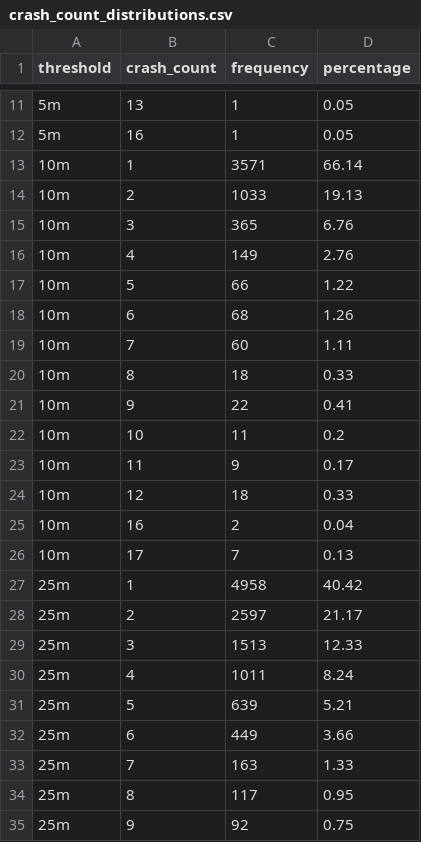
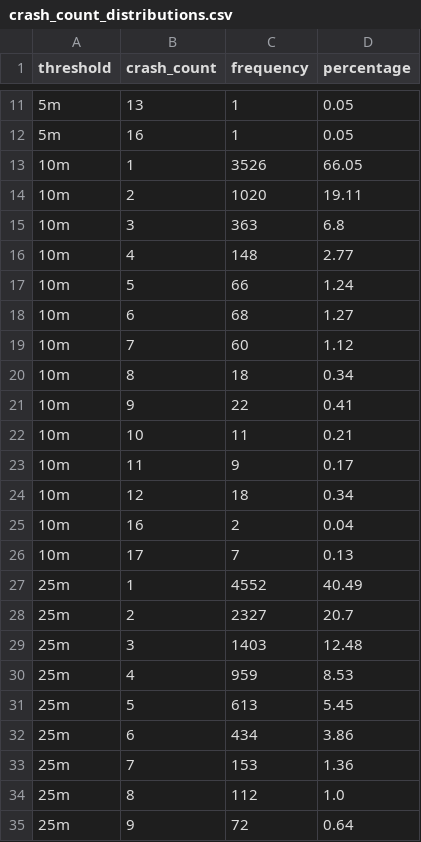
Before and after one commit to DarthLP/Road-vs-Crashes, a CSV file: reports/Matches/crash_count_distributions.csv, drawn as a sheet; only a part is shown, gaps mark what is left out; the diff covers the shown part only.

```diff
--- a/reports/Matches/crash_count_distributions.csv
+++ b/reports/Matches/crash_count_distributions.csv
@@ -12,24 +12,24 @@ threshold,crash_count,frequency,percentage
 5m,16,1,0.05
-10m,1,3571,66.14
-10m,2,1033,19.13
-10m,3,365,6.76
-10m,4,149,2.76
-10m,5,66,1.22
-10m,6,68,1.26
-10m,7,60,1.11
-10m,8,18,0.33
+10m,1,3526,66.05
+10m,2,1020,19.11
+10m,3,363,6.8
+10m,4,148,2.77
+10m,5,66,1.24
+10m,6,68,1.27
+10m,7,60,1.12
+10m,8,18,0.34
 10m,9,22,0.41
-10m,10,11,0.2
+10m,10,11,0.21
 10m,11,9,0.17
-10m,12,18,0.33
+10m,12,18,0.34
 10m,16,2,0.04
 10m,17,7,0.13
-25m,1,4958,40.42
-25m,2,2597,21.17
-25m,3,1513,12.33
-25m,4,1011,8.24
-25m,5,639,5.21
-25m,6,449,3.66
-25m,7,163,1.33
-25m,8,117,0.95
-25m,9,92,0.75
+25m,1,4552,40.49
+25m,2,2327,20.7
+25m,3,1403,12.48
+25m,4,959,8.53
+25m,5,613,5.45
+25m,6,434,3.86
+25m,7,153,1.36
+25m,8,112,1.0
+25m,9,72,0.64
```
Also changed, not shown: 24 edited cells elsewhere in this file, reports/Matches/matched_crashes_per_year.csv, reports/Matches/matching_summary_statistics.csv, 26 other files.
